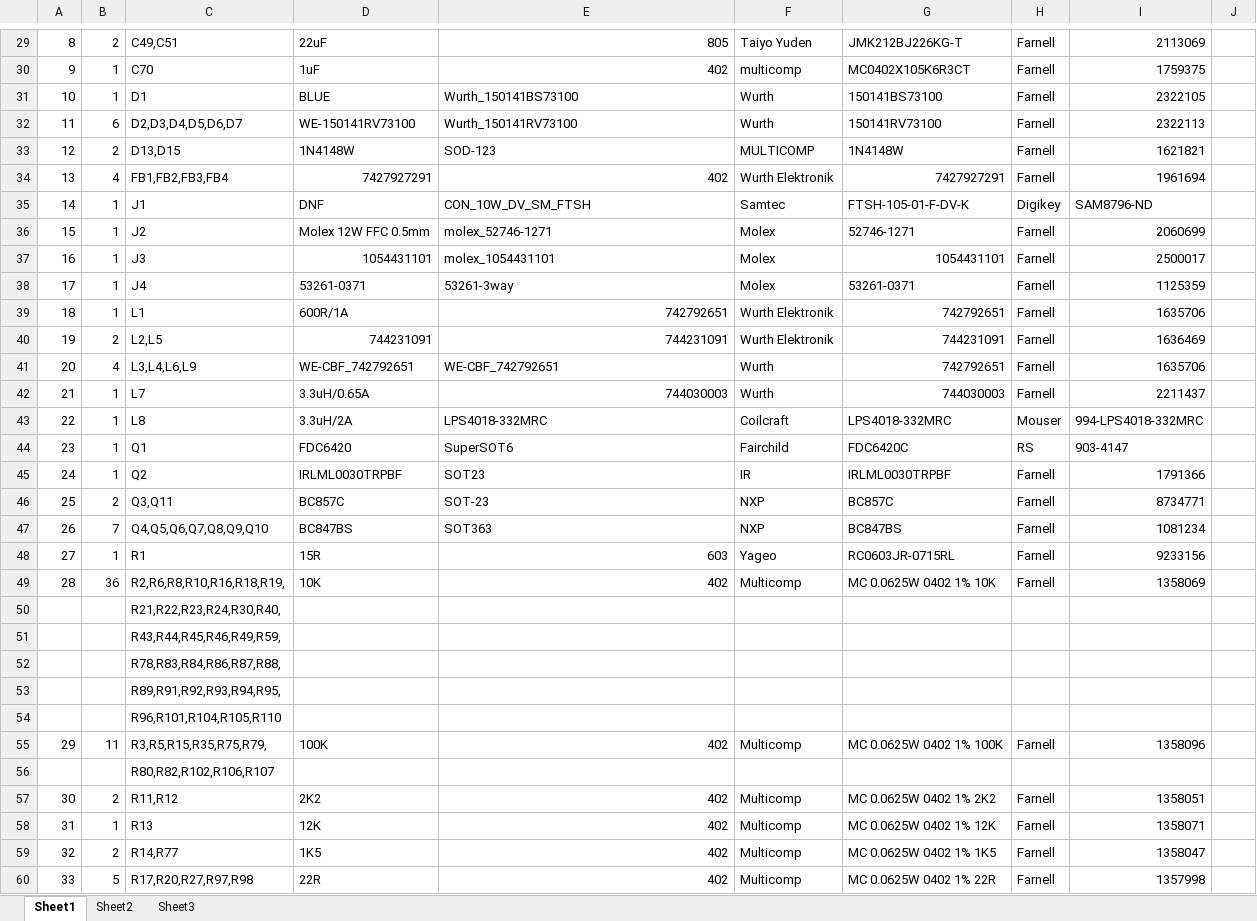
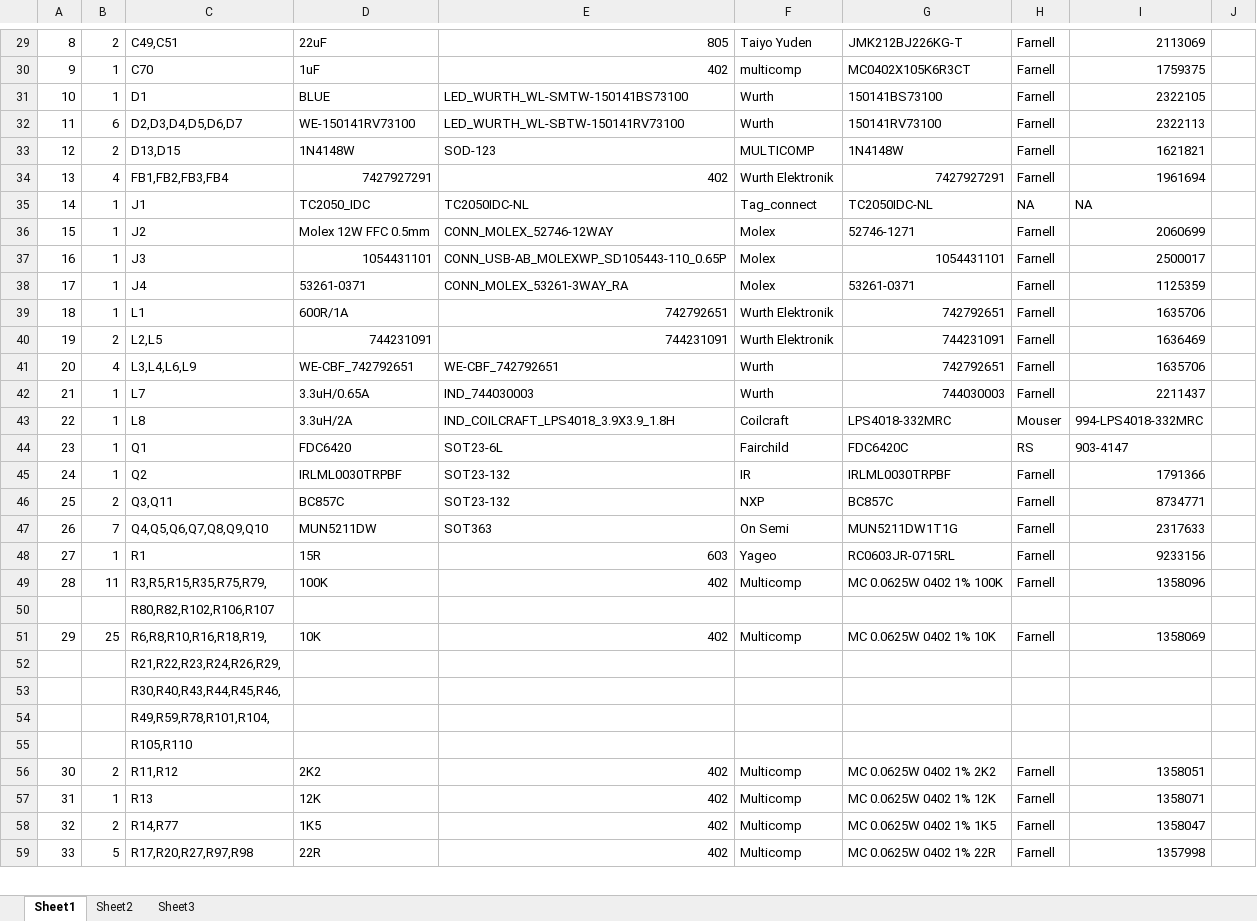
Before and after one commit to Samad-Simprints/Vero-Firmware, an Excel workbook: hw/scanner/schematic/scanner_revB.xlsx, sheet Sheet1, drawn as a sheet; only a part is shown, gaps mark what is left out; values as stored, in another font and other column widths than the file's, no borders; removed rows and columns are numbered as before the commit, all else as after; the diff covers the shown part only; the diff names each change by its address in the sheet, - before the commit and + after, or states it on an @@ line.

```diff
--- a/hw/scanner/schematic/scanner_revB.xlsx (sheet Sheet1)
+++ b/hw/scanner/schematic/scanner_revB.xlsx (sheet Sheet1)
@@ column A renumbered from row 1 down @@
-E31: Wurth_150141BS73100
+E31: LED_WURTH_WL-SMTW-150141BS73100
-E32: Wurth_150141RV73100
+E32: LED_WURTH_WL-SBTW-150141RV73100
-D35: DNF
+D35: TC2050_IDC
-E35: CON_10W_DV_SM_FTSH
+E35: TC2050IDC-NL
-F35: Samtec
+F35: Tag_connect
-G35: FTSH-105-01-F-DV-K
+G35: TC2050IDC-NL
-H35: Digikey
+H35: NA
-I35: SAM8796-ND
+I35: NA
-E36: molex_52746-1271
+E36: CONN_MOLEX_52746-12WAY
-E37: molex_1054431101
+E37: CONN_USB-AB_MOLEXWP_SD105443-110_0.65P
-E38: 53261-3way
+E38: CONN_MOLEX_53261-3WAY_RA
-E42: 744030003
+E42: IND_744030003
-E43: LPS4018-332MRC
+E43: IND_COILCRAFT_LPS4018_3.9X3.9_1.8H
-E44: SuperSOT6
+E44: SOT23-6L
-E45: SOT23
+E45: SOT23-132
-E46: SOT-23
+E46: SOT23-132
-D47: BC847BS
+D47: MUN5211DW
-F47: NXP
+F47: On Semi
-G47: BC847BS
+G47: MUN5211DW1T1G
-I47: 1081234
+I47: 2317633
-row 49: 28 | 36 | R2,R6,R8,R10,R16,R18,R19, | 10K | 402 | Multicomp | MC 0.0625W 0402 1% 10K | Farnell | 1358069
-row 50:  |  | R21,R22,R23,R24,R30,R40,
-row 51:  |  | R43,R44,R45,R46,R49,R59,
-row 52:  |  | R78,R83,R84,R86,R87,R88,
-row 53:  |  | R89,R91,R92,R93,R94,R95,
-row 54:  |  | R96,R101,R104,R105,R110
+row 51: 29 | 25 | R6,R8,R10,R16,R18,R19, | 10K | 402 | Multicomp | MC 0.0625W 0402 1% 10K | Farnell | 1358069
+row 52:  |  | R21,R22,R23,R24,R26,R29,
+row 53:  |  | R30,R40,R43,R44,R45,R46,
+row 54:  |  | R49,R59,R78,R101,R104,
+row 55:  |  | R105,R110
```
Also changed, not shown: 6 added rows, 1 removed row and 17 edited cells elsewhere in this sheet, 3 other files.
